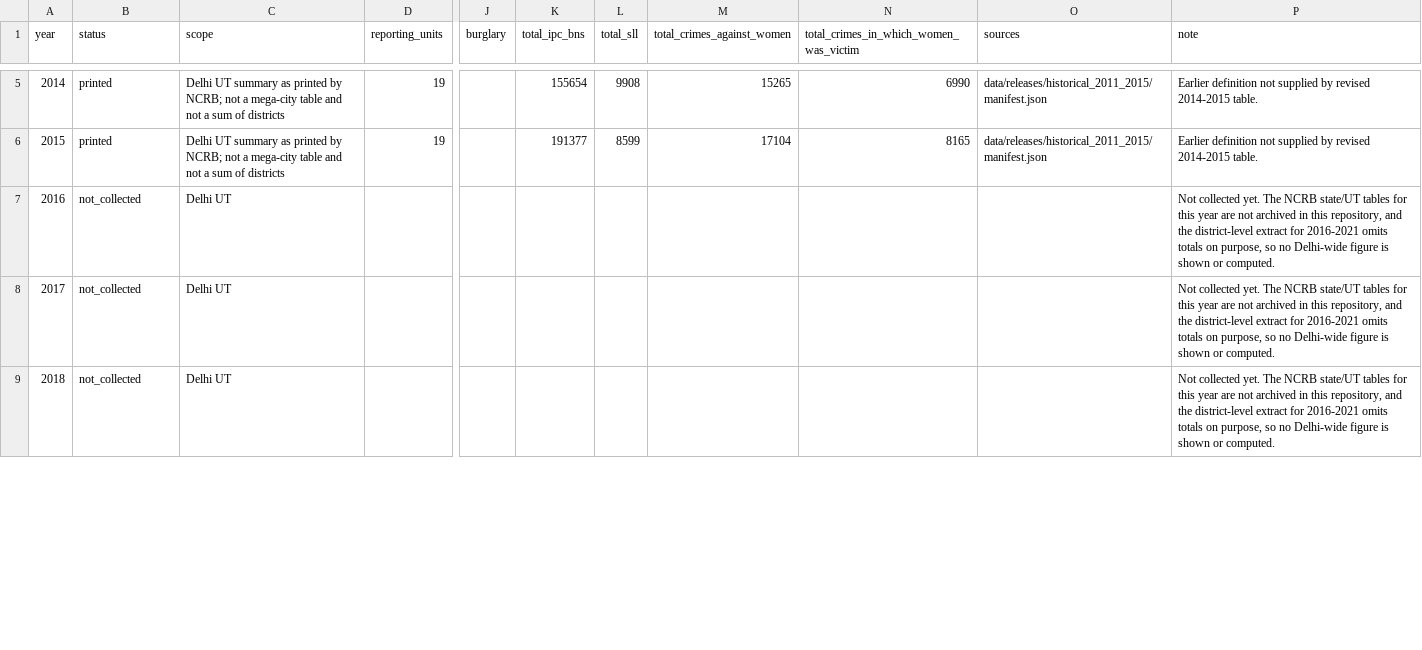
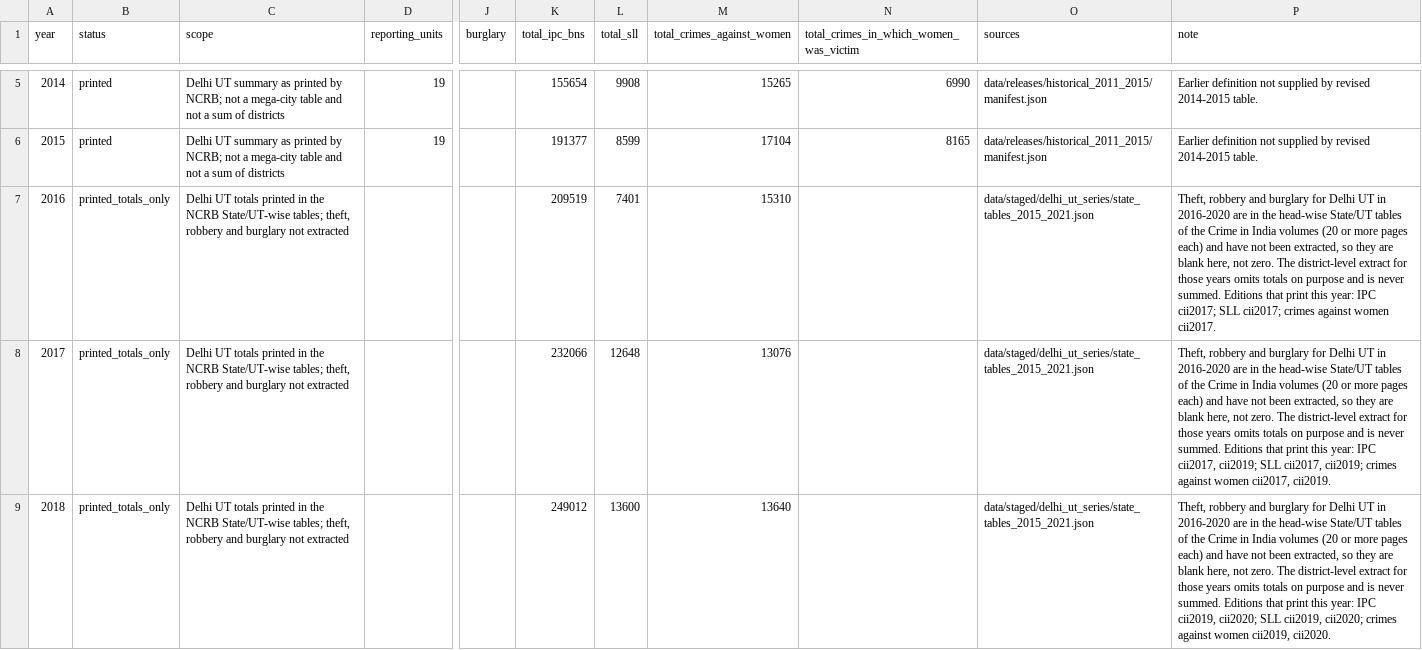
Before and after one commit to ayushthaosen-gif/DelhiCrimeDashboard, a CSV file: data/releases/delhi_ut_series/delhi_ut_crime.csv, drawn as a sheet; only a part is shown, gaps mark what is left out; the diff covers the shown part only; the diff names each change by its address in the sheet, - before the commit and + after, or states it on an @@ line.

```diff
--- a/data/releases/delhi_ut_series/delhi_ut_crime.csv
+++ b/data/releases/delhi_ut_series/delhi_ut_crime.csv
-B7:B9 (status): not_collected
+B7:B9 (status): printed_totals_only
-C7:C9 (scope): Delhi UT
+C7:C9 (scope): Delhi UT totals printed in the NCRB State/UT-wise tables; theft, robbery and burglary not extracted
-K7 (total_ipc_bns): (empty)
+K7 (total_ipc_bns): 209519
-L7 (total_sll): (empty)
+L7 (total_sll): 7401
-M7 (total_crimes_against_women): (empty)
+M7 (total_crimes_against_women): 15310
-O7:O9 (sources): (empty)
+O7:O9 (sources): data/staged/delhi_ut_series/state_tables_2015_2021.json
-P7 (note): Not collected yet. The NCRB state/UT tables for this year are not archived in this repository, and the district-level extract for 2016-2021 omits totals on purpose, so no Delhi-wide figure is shown or computed.
+P7 (note): Theft, robbery and burglary for Delhi UT in 2016-2020 are in the head-wise State/UT tables of the Crime in India volumes (20 or more pages each) and have not been extracted, so they are blank here, not zero. The district-level extract for those years omits totals on purpose and is never summed. Editions that print this year: IPC cii2017; SLL cii2017; crimes against women cii2017.
-K8 (total_ipc_bns): (empty)
+K8 (total_ipc_bns): 232066
-L8 (total_sll): (empty)
+L8 (total_sll): 12648
-M8 (total_crimes_against_women): (empty)
+M8 (total_crimes_against_women): 13076
-P8 (note): Not collected yet. The NCRB state/UT tables for this year are not archived in this repository, and the district-level extract for 2016-2021 omits totals on purpose, so no Delhi-wide figure is shown or computed.
+P8 (note): Theft, robbery and burglary for Delhi UT in 2016-2020 are in the head-wise State/UT tables of the Crime in India volumes (20 or more pages each) and have not been extracted, so they are blank here, not zero. The district-level extract for those years omits totals on purpose and is never summed. Editions that print this year: IPC cii2017, cii2019; SLL cii2017, cii2019; crimes against women cii2017, cii2019.
-K9 (total_ipc_bns): (empty)
+K9 (total_ipc_bns): 249012
-L9 (total_sll): (empty)
+L9 (total_sll): 13600
-M9 (total_crimes_against_women): (empty)
+M9 (total_crimes_against_women): 13640
-P9 (note): Not collected yet. The NCRB state/UT tables for this year are not archived in this repository, and the district-level extract for 2016-2021 omits totals on purpose, so no Delhi-wide figure is shown or computed.
+P9 (note): Theft, robbery and burglary for Delhi UT in 2016-2020 are in the head-wise State/UT tables of the Crime in India volumes (20 or more pages each) and have not been extracted, so they are blank here, not zero. The district-level extract for those years omits totals on purpose and is never summed. Editions that print this year: IPC cii2019, cii2020; SLL cii2019, cii2020; crimes against women cii2019, cii2020.
```
Also changed, not shown: 25 edited cells elsewhere in this file, 39 other files.
